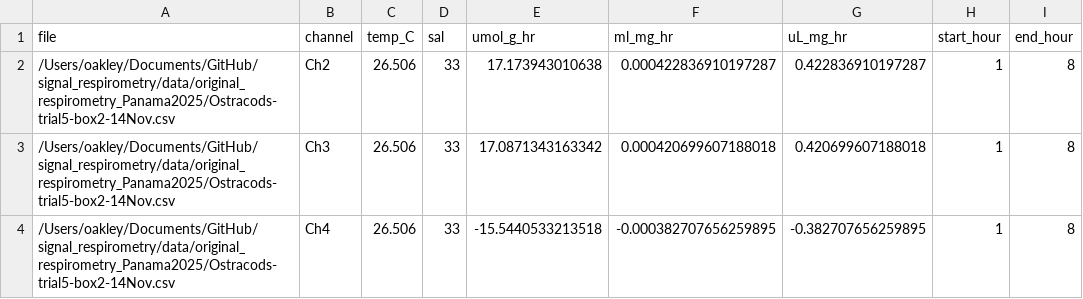
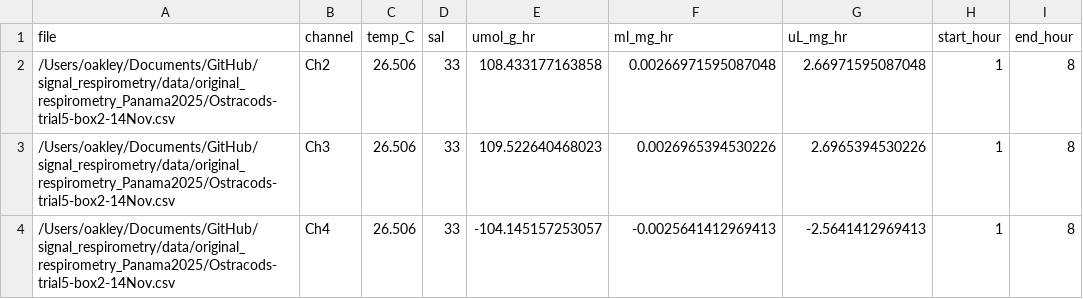
Before and after one commit to ucsb-oakley-lab/signal_respirometry, a CSV file: data/processed/Ostracods-trial5-box2-14Nov.csv_R_summary_long.csv, drawn as a sheet; only a part is shown; the diff names each change by its address in the sheet, - before the commit and + after, or states it on an @@ line.

```diff
--- a/data/processed/Ostracods-trial5-box2-14Nov.csv_R_summary_long.csv
+++ b/data/processed/Ostracods-trial5-box2-14Nov.csv_R_summary_long.csv
-E2 (umol_g_hr): 17.173943010638
+E2 (umol_g_hr): 108.433177163858
-F2 (ml_mg_hr): 0.000422836910197287
+F2 (ml_mg_hr): 0.00266971595087048
-G2 (uL_mg_hr): 0.422836910197287
+G2 (uL_mg_hr): 2.66971595087048
-E3 (umol_g_hr): 17.0871343163342
+E3 (umol_g_hr): 109.522640468023
-F3 (ml_mg_hr): 0.000420699607188018
+F3 (ml_mg_hr): 0.0026965394530226
-G3 (uL_mg_hr): 0.420699607188018
+G3 (uL_mg_hr): 2.6965394530226
-E4 (umol_g_hr): -15.5440533213518
+E4 (umol_g_hr): -104.145157253057
-F4 (ml_mg_hr): -0.000382707656259895
+F4 (ml_mg_hr): -0.0025641412969413
-G4 (uL_mg_hr): -0.382707656259895
+G4 (uL_mg_hr): -2.5641412969413
```
Also changed, not shown: data/processed/Ostracods-trial5-box2-14Nov.csv_R_summary.csv, data/processed/newpyro-trial3.csv_R_summary.csv, 14 other files.
